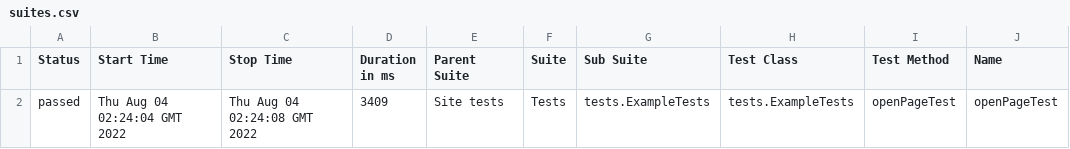
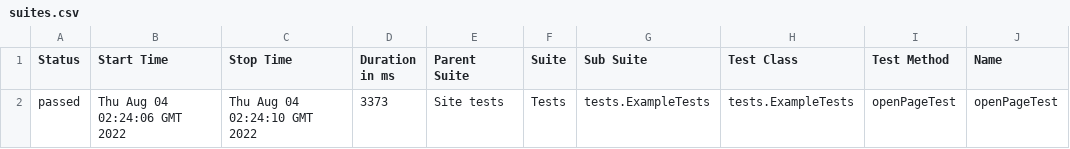
Before and after one commit to jdi-templates/jdi-light-testng-empty-template, a CSV file: 8/data/suites.csv, drawn as a sheet; only a part is shown; the diff names each change by its address in the sheet, - before the commit and + after, or states it on an @@ line.

```diff
--- a/8/data/suites.csv
+++ b/8/data/suites.csv
-B2 (Start Time): Thu Aug 04 02:24:04 GMT 2022
+B2 (Start Time): Thu Aug 04 02:24:06 GMT 2022
-C2 (Stop Time): Thu Aug 04 02:24:08 GMT 2022
+C2 (Stop Time): Thu Aug 04 02:24:10 GMT 2022
-D2 (Duration in ms): 3409
+D2 (Duration in ms): 3373
```
Also changed, not shown: 19 other files.
